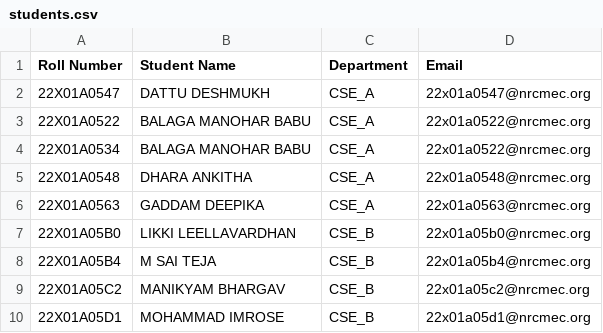
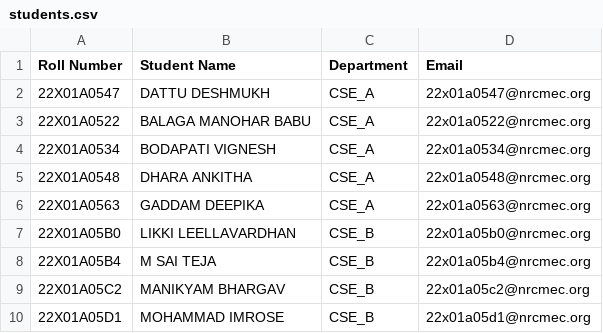
Before and after one commit to Dattu-Deshmukh/qr-scanner-event, a CSV file: students.csv, drawn as a sheet.

Commit message:
Update students.csv

```diff
--- a/students.csv
+++ b/students.csv
@@ -3,3 +3,3 @@ Roll Number,Student Name,Department,Email
 22X01A0522,BALAGA MANOHAR BABU,CSE_A,22x01a0522@nrcmec.org
-22X01A0534,BALAGA MANOHAR BABU,CSE_A,22x01a0522@nrcmec.org
+22X01A0534,BODAPATI VIGNESH,CSE_A,22x01a0534@nrcmec.org
 22X01A0548,DHARA ANKITHA,CSE_A,22x01a0548@nrcmec.org
```
